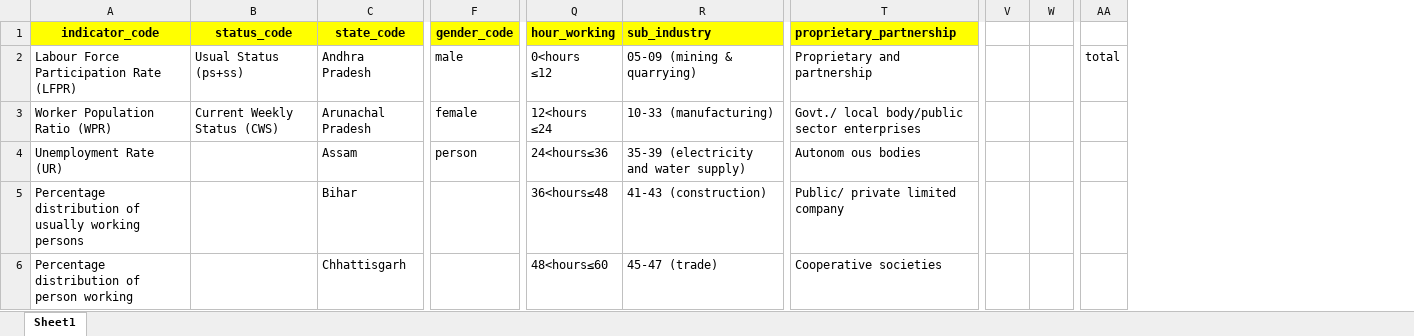
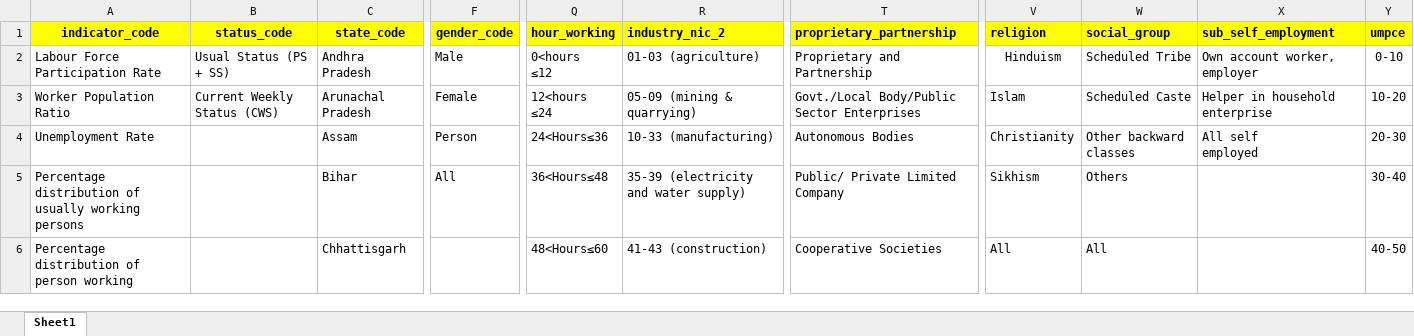
Before and after one commit to HappyTyagi/plfs, an Excel workbook: PLFS_Metadata.xlsx, sheet Sheet1, drawn as a sheet; only a part is shown, gaps mark what is left out; values as stored, in another font and other column widths than the file's, no borders; removed rows and columns are numbered as before the commit, all else as after; ↵ is a line break in a cell; the diff covers the shown part only; the diff names each change by its address in the sheet, - before the commit and + after, or states it on an @@ line.

```diff
--- a/PLFS_Metadata.xlsx (sheet Sheet1)
+++ b/PLFS_Metadata.xlsx (sheet Sheet1)
-column V, empty
-column W, empty
-column AA, row 2: total
+column V (religion), rows 2-6: Hinduism | Islam | Christianity | Sikhism | All
+column W (social_group), rows 2-6: Scheduled Tribe | Scheduled Caste | Other backward classes | Others | All
+column X (sub_self_employment), rows 2-4: Own account worker, employer | Helper in household enterprise | All self ↵ employed
+column Y (umpce), rows 2-6: 0-10 | 10-20 | 20-30 | 30-40 | 40-50
-R1: sub_industry
+R1: industry_nic_2
-A2 (indicator_code): Labour Force Participation Rate (LFPR)
+A2 (indicator_code): Labour Force Participation Rate
-B2 (status_code): Usual Status (ps+ss)
+B2 (status_code): Usual Status (PS + SS)
-F2 (gender_code): male
+F2 (gender_code): Male
-R2 (industry_nic_2): 05-09 (mining & quarrying)
+R2 (industry_nic_2): 01-03 (agriculture)
-T2 (proprietary_partnership): Proprietary and partnership
+T2 (proprietary_partnership): Proprietary and Partnership
-A3 (indicator_code): Worker Population Ratio (WPR)
+A3 (indicator_code): Worker Population Ratio
-F3 (gender_code): female
+F3 (gender_code): Female
-R3 (industry_nic_2): 10-33 (manufacturing)
+R3 (industry_nic_2): 05-09 (mining & quarrying)
-T3 (proprietary_partnership): Govt./ local body/public sector enterprises
+T3 (proprietary_partnership): Govt./Local Body/Public Sector Enterprises
-A4 (indicator_code): Unemployment Rate (UR)
+A4 (indicator_code): Unemployment Rate
-F4 (gender_code): person
+F4 (gender_code): Person
-Q4 (hour_working): 24<hours≤36
+Q4 (hour_working): 24<Hours≤36
-R4 (industry_nic_2): 35-39 (electricity and water supply)
+R4 (industry_nic_2): 10-33 (manufacturing)
-T4 (proprietary_partnership): Autonom ous bodies
+T4 (proprietary_partnership): Autonomous Bodies
-F5 (gender_code): (empty)
+F5 (gender_code): All
-Q5 (hour_working): 36<hours≤48
+Q5 (hour_working): 36<Hours≤48
-R5 (industry_nic_2): 41-43 (construction)
+R5 (industry_nic_2): 35-39 (electricity and water supply)
-T5 (proprietary_partnership): Public/ private limited company
+T5 (proprietary_partnership): Public/ Private Limited Company
-Q6 (hour_working): 48<hours≤60
+Q6 (hour_working): 48<Hours≤60
-R6 (industry_nic_2): 45-47 (trade)
+R6 (industry_nic_2): 41-43 (construction)
-T6 (proprietary_partnership): Cooperative societies
+T6 (proprietary_partnership): Cooperative Societies
```
Also changed, not shown: 3 removed columns and 25 edited cells elsewhere in this sheet, StandardPLFSUpdateSheet2017-2018.xlsx, StandardPLFSUpdateSheet2018-2019.xlsx, 26 other files.
